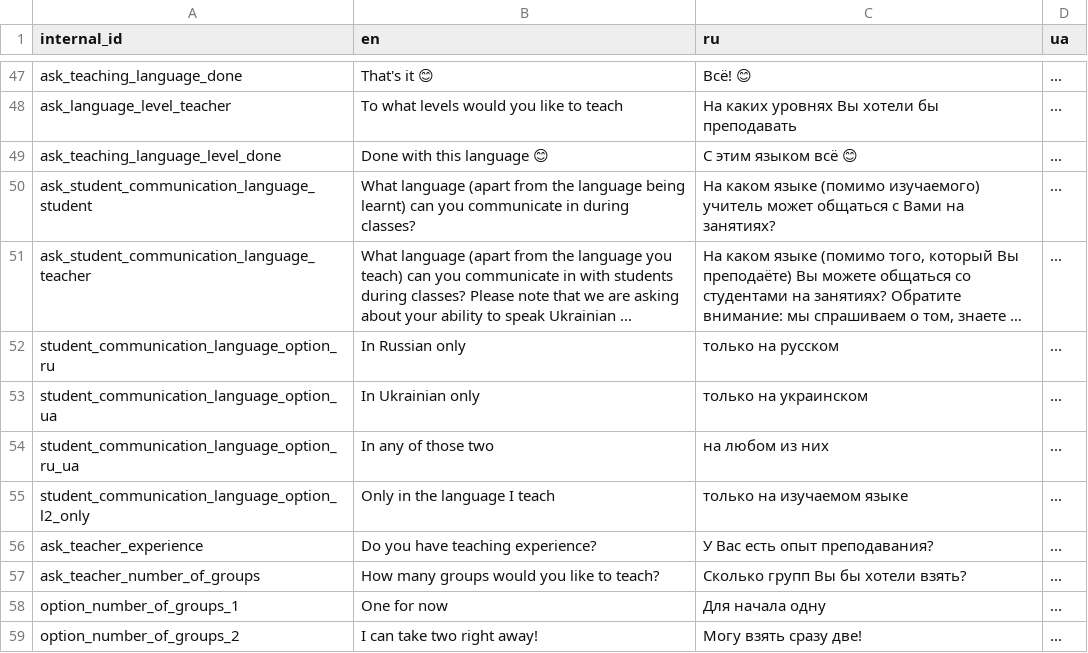
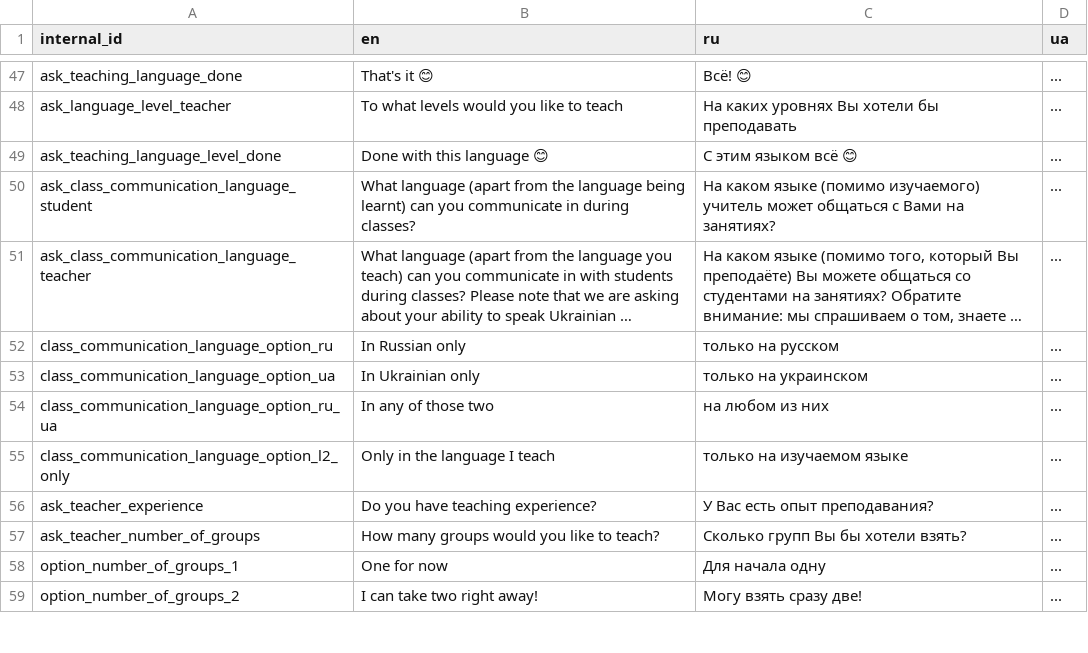
Before and after one commit to samanthasgroup/samanthas-telegram-bot, a CSV file: data/bot_phrases.csv, drawn as a sheet; only a part is shown, gaps mark what is left out; long unchanged cells end in …; the diff covers the shown part only; the diff names each change by its address in the sheet, - before the commit and + after, or states it on an @@ line.

```diff
--- a/data/bot_phrases.csv
+++ b/data/bot_phrases.csv
-A50 (internal_id): ask_student_communication_language_student
+A50 (internal_id): ask_class_communication_language_student
-A51 (internal_id): ask_student_communication_language_teacher
+A51 (internal_id): ask_class_communication_language_teacher
-A52 (internal_id): student_communication_language_option_ru
+A52 (internal_id): class_communication_language_option_ru
-A53 (internal_id): student_communication_language_option_ua
+A53 (internal_id): class_communication_language_option_ua
-A54 (internal_id): student_communication_language_option_ru_ua
+A54 (internal_id): class_communication_language_option_ru_ua
-A55 (internal_id): student_communication_language_option_l2_only
+A55 (internal_id): class_communication_language_option_l2_only
```
Also changed, not shown: 11 added rows and 17 edited cells elsewhere in this file, 3 other files.
